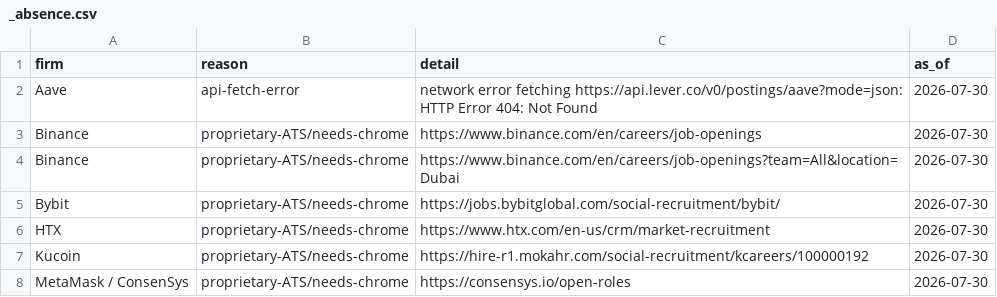
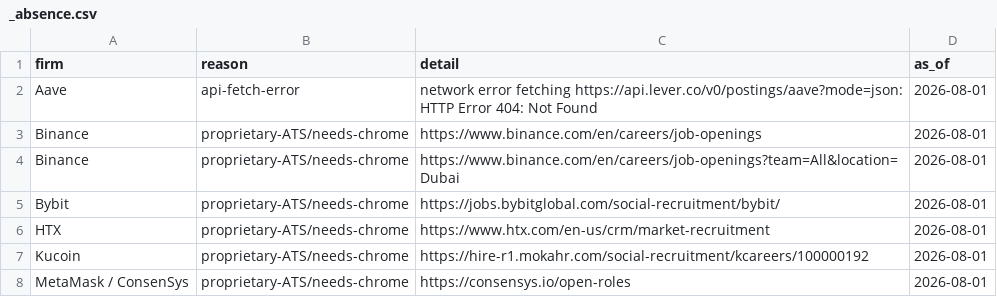
Before and after one commit to jukkablomberg/state-of-crypto-marketing-2026, a CSV file: corpus/job-postings/_absence.csv, drawn as a sheet.

Commit message:
distribution-engineer: sync 2 change(s) [2026-08-01 16:11]
corpus/job-postings/_absence.csv corpus/job-postings/_chrome-queue.csv

```diff
--- a/corpus/job-postings/_absence.csv
+++ b/corpus/job-postings/_absence.csv
@@ -1,8 +1,8 @@
 firm,reason,detail,as_of
-Aave,api-fetch-error,network error fetching https://api.lever.co/v0/postings/aave?mode=json: HTTP Error 404: Not Found,2026-07-30
-Binance,proprietary-ATS/needs-chrome,https://www.binance.com/en/careers/job-openings,2026-07-30
-Binance,proprietary-ATS/needs-chrome,https://www.binance.com/en/careers/job-openings?team=All&location=Dubai,2026-07-30
-Bybit,proprietary-ATS/needs-chrome,https://jobs.bybitglobal.com/social-recruitment/bybit/,2026-07-30
-HTX,proprietary-ATS/needs-chrome,https://www.htx.com/en-us/crm/market-recruitment,2026-07-30
-Kucoin,proprietary-ATS/needs-chrome,https://hire-r1.mokahr.com/social-recruitment/kcareers/100000192,2026-07-30
-MetaMask / ConsenSys,proprietary-ATS/needs-chrome,https://consensys.io/open-roles,2026-07-30
+Aave,api-fetch-error,network error fetching https://api.lever.co/v0/postings/aave?mode=json: HTTP Error 404: Not Found,2026-08-01
+Binance,proprietary-ATS/needs-chrome,https://www.binance.com/en/careers/job-openings,2026-08-01
+Binance,proprietary-ATS/needs-chrome,https://www.binance.com/en/careers/job-openings?team=All&location=Dubai,2026-08-01
+Bybit,proprietary-ATS/needs-chrome,https://jobs.bybitglobal.com/social-recruitment/bybit/,2026-08-01
+HTX,proprietary-ATS/needs-chrome,https://www.htx.com/en-us/crm/market-recruitment,2026-08-01
+Kucoin,proprietary-ATS/needs-chrome,https://hire-r1.mokahr.com/social-recruitment/kcareers/100000192,2026-08-01
+MetaMask / ConsenSys,proprietary-ATS/needs-chrome,https://consensys.io/open-roles,2026-08-01
```
Also changed, not shown: corpus/job-postings/_chrome-queue.csv.
